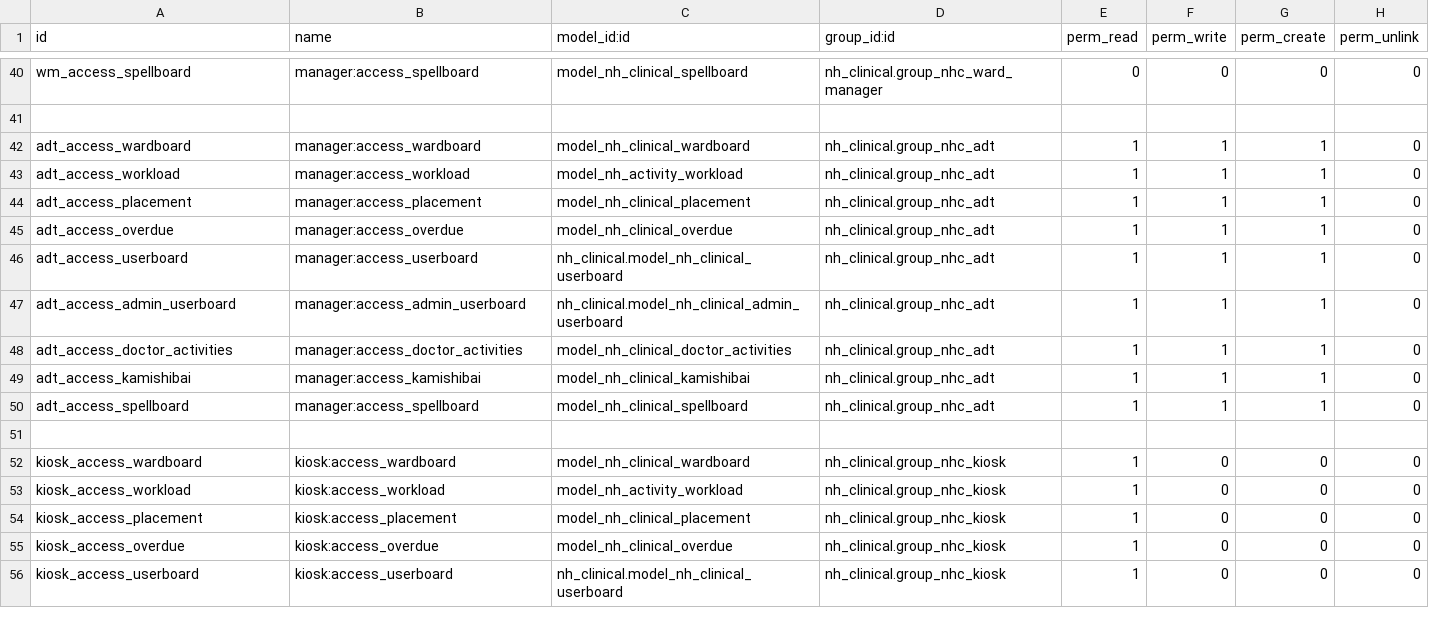
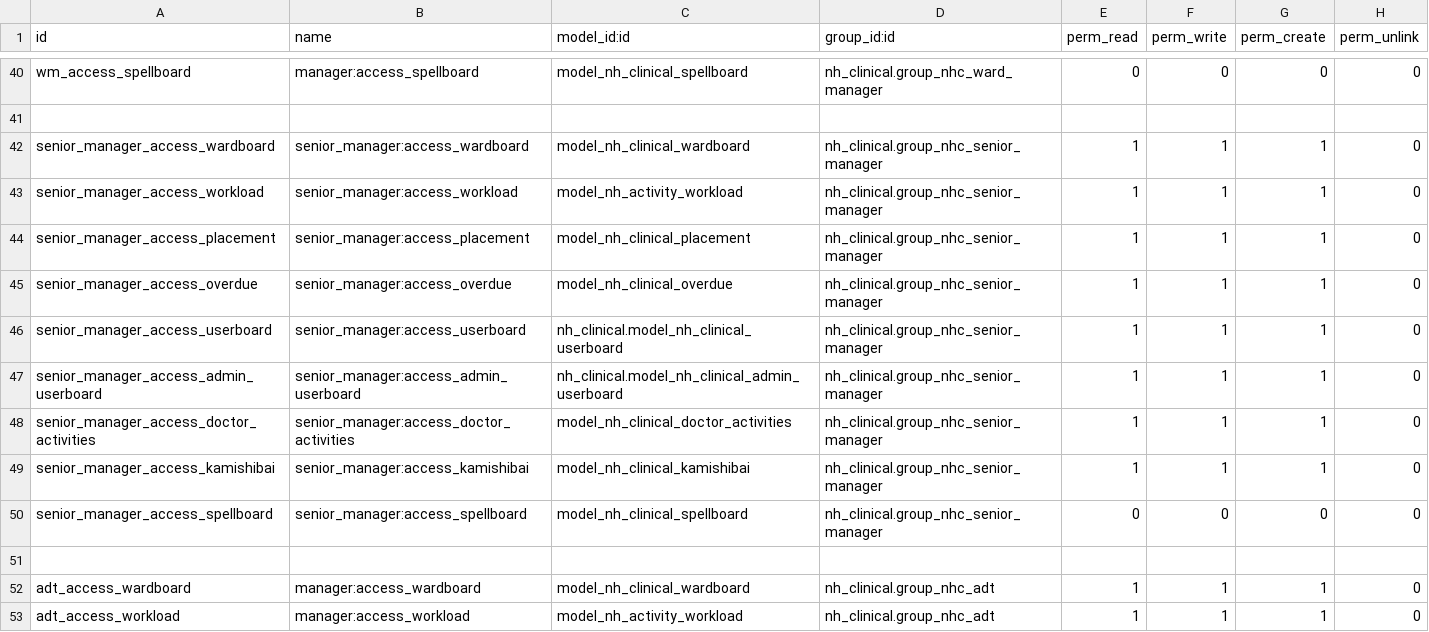
Before and after one commit to openeobs/openeobs, a CSV file: nh_eobs/security/ir.model.access.csv, drawn as a sheet; only a part is shown, gaps mark what is left out; the shorter side is filled out with more unchanged rows.

Commit message:
[IMP][WI-415] Updated access rights

```diff
--- a/nh_eobs/security/ir.model.access.csv
+++ b/nh_eobs/security/ir.model.access.csv
@@ -41,2 +41,12 @@ wm_access_spellboard,manager:access_spellboard,model_nh_clinical_spellboard,nh_c
 ,,,,,,,
+senior_manager_access_wardboard,senior_manager:access_wardboard,model_nh_clinical_wardboard,nh_clinical.group_nhc_senior_manager,1,1,1,0
+senior_manager_access_workload,senior_manager:access_workload,model_nh_activity_workload,nh_clinical.group_nhc_senior_manager,1,1,1,0
+senior_manager_access_placement,senior_manager:access_placement,model_nh_clinical_placement,nh_clinical.group_nhc_senior_manager,1,1,1,0
+senior_manager_access_overdue,senior_manager:access_overdue,model_nh_clinical_overdue,nh_clinical.group_nhc_senior_manager,1,1,1,0
+senior_manager_access_userboard,senior_manager:access_userboard,nh_clinical.model_nh_clinical_userboard,nh_clinical.group_nhc_senior_manager,1,1,1,0
+senior_manager_access_admin_userboard,senior_manager:access_admin_userboard,nh_clinical.model_nh_clinical_admin_userboard,nh_clinical.group_nhc_senior_manager,1,1,1,0
+senior_manager_access_doctor_activities,senior_manager:access_doctor_activities,model_nh_clinical_doctor_activities,nh_clinical.group_nhc_senior_manager,1,1,1,0
+senior_manager_access_kamishibai,senior_manager:access_kamishibai,model_nh_clinical_kamishibai,nh_clinical.group_nhc_senior_manager,1,1,1,0
+senior_manager_access_spellboard,senior_manager:access_spellboard,model_nh_clinical_spellboard,nh_clinical.group_nhc_senior_manager,0,0,0,0
+,,,,,,,
 adt_access_wardboard,manager:access_wardboard,model_nh_clinical_wardboard,nh_clinical.group_nhc_adt,1,1,1,0
```
